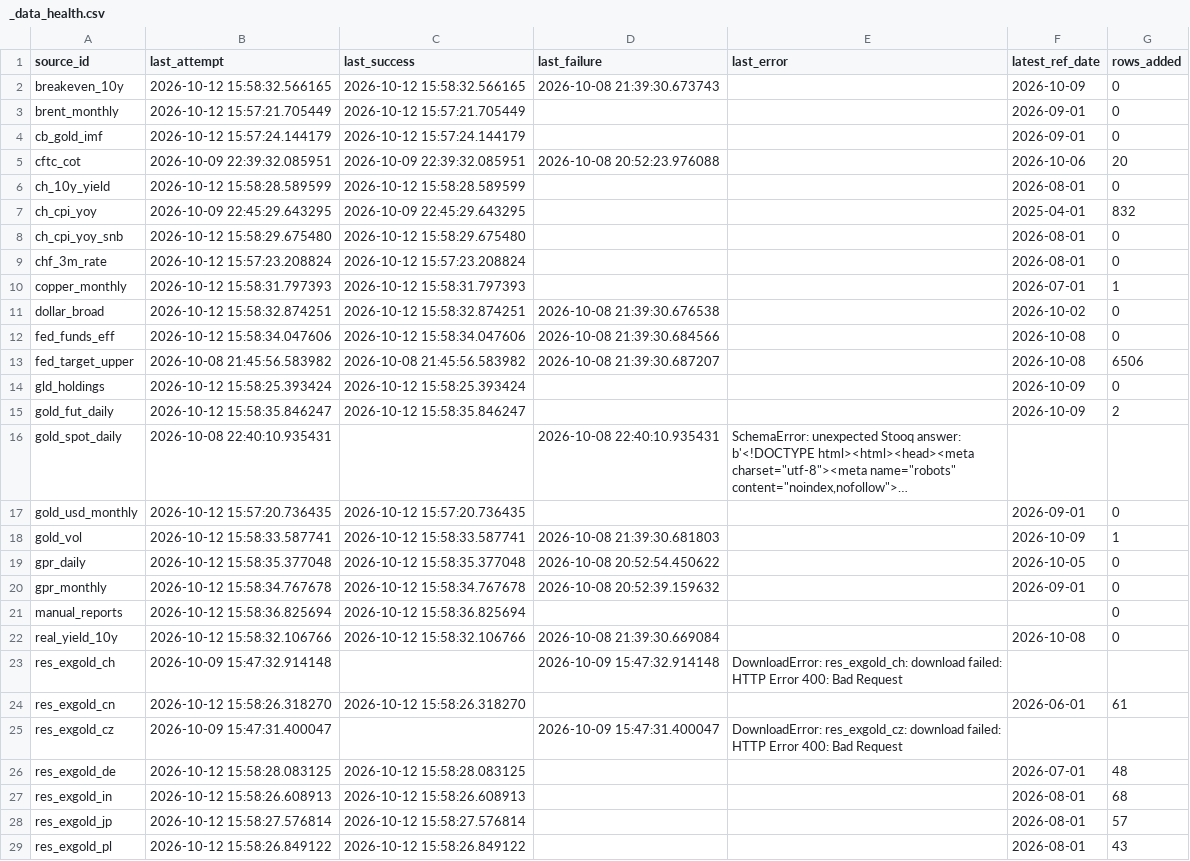
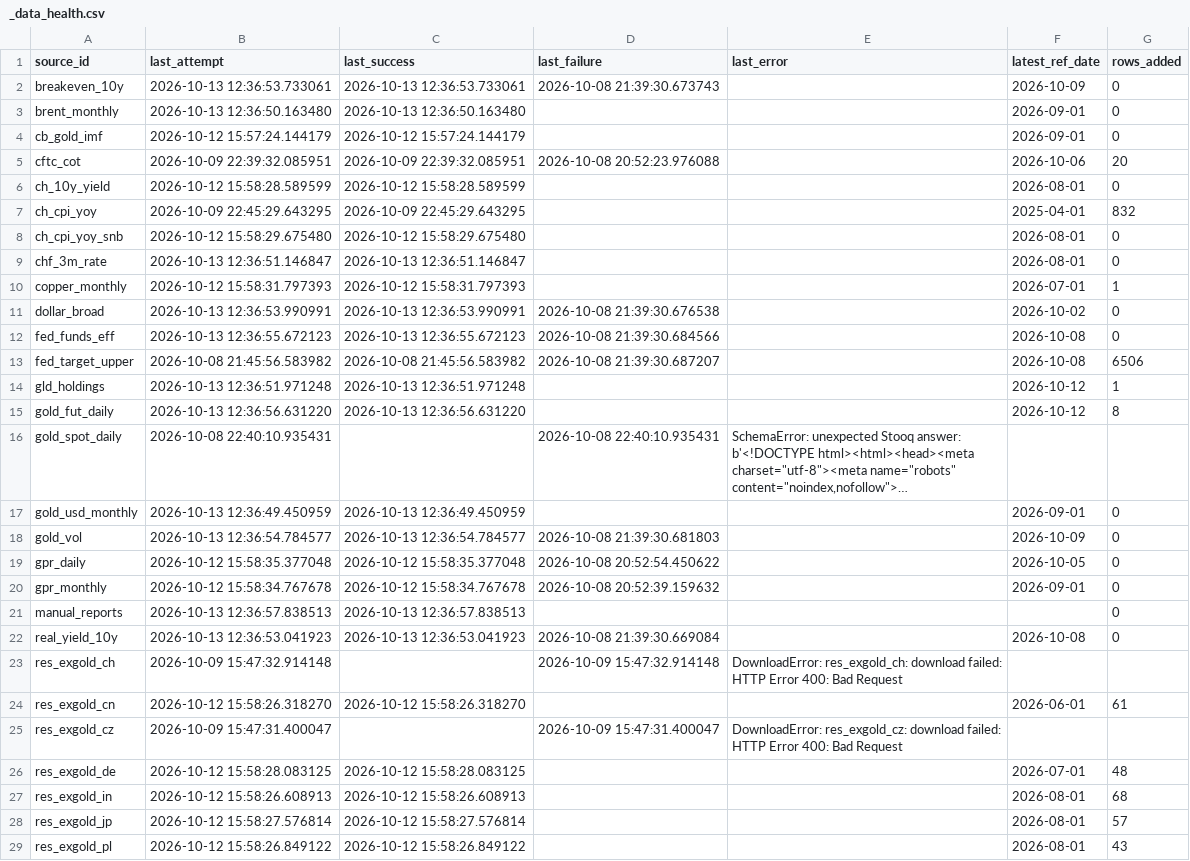
Before and after one commit to Shawhir/Commodities, a CSV file: data/store/_data_health.csv, drawn as a sheet; only a part is shown; long unchanged cells end in …; the diff covers the shown part only; the diff names each change by its address in the sheet, - before the commit and + after, or states it on an @@ line.

```diff
--- a/data/store/_data_health.csv
+++ b/data/store/_data_health.csv
-B2 (last_attempt): 2026-10-12 15:58:32.566165
+B2 (last_attempt): 2026-10-13 12:36:53.733061
-C2 (last_success): 2026-10-12 15:58:32.566165
+C2 (last_success): 2026-10-13 12:36:53.733061
-B3 (last_attempt): 2026-10-12 15:57:21.705449
+B3 (last_attempt): 2026-10-13 12:36:50.163480
-C3 (last_success): 2026-10-12 15:57:21.705449
+C3 (last_success): 2026-10-13 12:36:50.163480
-B9 (last_attempt): 2026-10-12 15:57:23.208824
+B9 (last_attempt): 2026-10-13 12:36:51.146847
-C9 (last_success): 2026-10-12 15:57:23.208824
+C9 (last_success): 2026-10-13 12:36:51.146847
-B11 (last_attempt): 2026-10-12 15:58:32.874251
+B11 (last_attempt): 2026-10-13 12:36:53.990991
-C11 (last_success): 2026-10-12 15:58:32.874251
+C11 (last_success): 2026-10-13 12:36:53.990991
-B12 (last_attempt): 2026-10-12 15:58:34.047606
+B12 (last_attempt): 2026-10-13 12:36:55.672123
-C12 (last_success): 2026-10-12 15:58:34.047606
+C12 (last_success): 2026-10-13 12:36:55.672123
-B14 (last_attempt): 2026-10-12 15:58:25.393424
+B14 (last_attempt): 2026-10-13 12:36:51.971248
-C14 (last_success): 2026-10-12 15:58:25.393424
+C14 (last_success): 2026-10-13 12:36:51.971248
-F14:F15 (latest_ref_date): 2026-10-09
+F14:F15 (latest_ref_date): 2026-10-12
-G14 (rows_added): 0
+G14 (rows_added): 1
-B15 (last_attempt): 2026-10-12 15:58:35.846247
+B15 (last_attempt): 2026-10-13 12:36:56.631220
-C15 (last_success): 2026-10-12 15:58:35.846247
+C15 (last_success): 2026-10-13 12:36:56.631220
-G15 (rows_added): 2
+G15 (rows_added): 8
-B17 (last_attempt): 2026-10-12 15:57:20.736435
+B17 (last_attempt): 2026-10-13 12:36:49.450959
-C17 (last_success): 2026-10-12 15:57:20.736435
+C17 (last_success): 2026-10-13 12:36:49.450959
-B18 (last_attempt): 2026-10-12 15:58:33.587741
+B18 (last_attempt): 2026-10-13 12:36:54.784577
-C18 (last_success): 2026-10-12 15:58:33.587741
+C18 (last_success): 2026-10-13 12:36:54.784577
-G18 (rows_added): 1
+G18 (rows_added): 0
-B21 (last_attempt): 2026-10-12 15:58:36.825694
+B21 (last_attempt): 2026-10-13 12:36:57.838513
-C21 (last_success): 2026-10-12 15:58:36.825694
+C21 (last_success): 2026-10-13 12:36:57.838513
-B22 (last_attempt): 2026-10-12 15:58:32.106766
+B22 (last_attempt): 2026-10-13 12:36:53.041923
-C22 (last_success): 2026-10-12 15:58:32.106766
+C22 (last_success): 2026-10-13 12:36:53.041923
```
Also changed, not shown: 35 edited cells elsewhere in this file, data/store/gld_holdings.csv, data/store/usdchf_yf_volume.csv, 15 other files.
